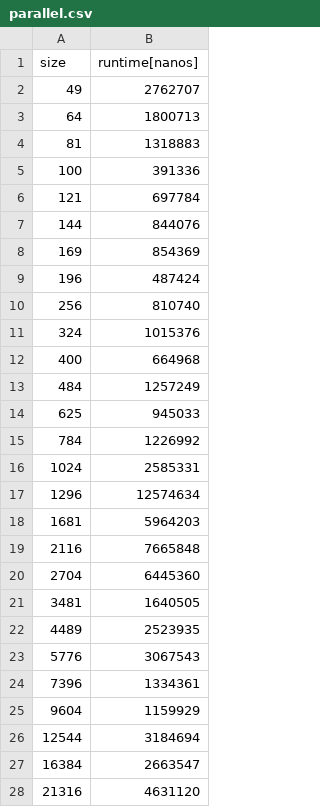
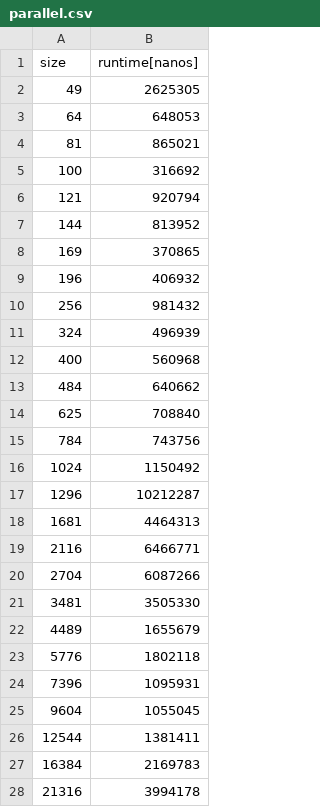
Before and after one commit to imre-szekeres/libmatrix, a CSV file: reports/csv/parallel.csv, drawn as a sheet; only a part is shown; the diff covers the shown part only.

Commit message:
New representation for the ParallelMatrix..

```diff
--- a/reports/csv/parallel.csv
+++ b/reports/csv/parallel.csv
@@ -1,28 +1,28 @@
 size,runtime[nanos]
-49,2762707
-64,1800713
-81,1318883
-100,391336
-121,697784
-144,844076
-169,854369
-196,487424
-256,810740
-324,1015376
-400,664968
-484,1257249
-625,945033
-784,1226992
-1024,2585331
-1296,12574634
-1681,5964203
-2116,7665848
-2704,6445360
-3481,1640505
-4489,2523935
-5776,3067543
-7396,1334361
-9604,1159929
-12544,3184694
-16384,2663547
-21316,4631120
+49,2625305
+64,648053
+81,865021
+100,316692
+121,920794
+144,813952
+169,370865
+196,406932
+256,981432
+324,496939
+400,560968
+484,640662
+625,708840
+784,743756
+1024,1150492
+1296,10212287
+1681,4464313
+2116,6466771
+2704,6087266
+3481,3505330
+4489,1655679
+5776,1802118
+7396,1095931
+9604,1055045
+12544,1381411
+16384,2169783
+21316,3994178
```
Also changed, not shown: 2 edited cells elsewhere in this file, reports/csv/single-th.csv, 9 other files.
